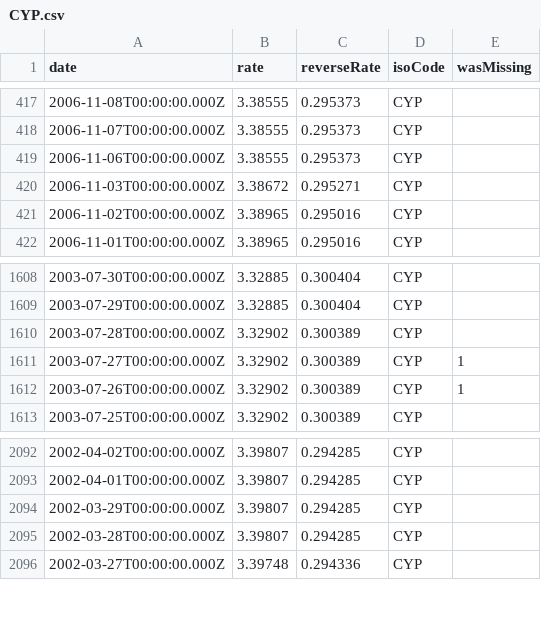
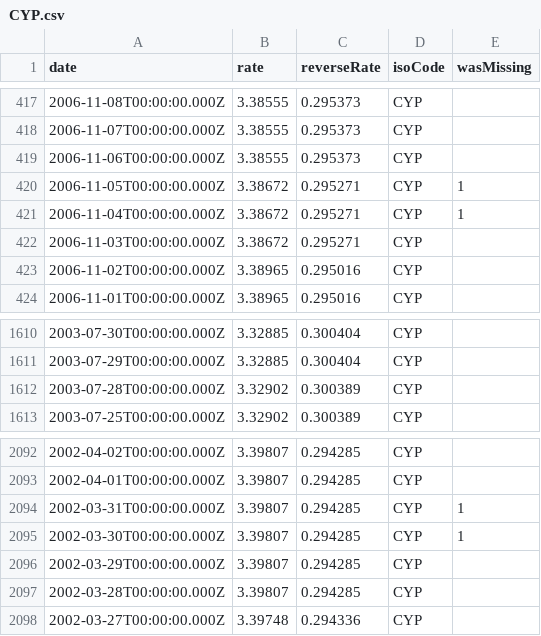
Before and after one commit to LubomirGeorgiev/bnb-currency-exchange-rates, a CSV file: data/CYP.csv, drawn as a sheet; only a part is shown, gaps mark what is left out.

Commit message:
Update exchange rates

```diff
--- a/data/CYP.csv
+++ b/data/CYP.csv
@@ -419,2 +419,4 @@
 "2006-11-06T00:00:00.000Z","3.38555","0.295373","CYP",
+"2006-11-05T00:00:00.000Z","3.38672","0.295271","CYP",1
+"2006-11-04T00:00:00.000Z","3.38672","0.295271","CYP",1
 "2006-11-03T00:00:00.000Z","3.38672","0.295271","CYP",
@@ -1610,4 +1612,2 @@
 "2003-07-28T00:00:00.000Z","3.32902","0.300389","CYP",
-"2003-07-27T00:00:00.000Z","3.32902","0.300389","CYP",1
-"2003-07-26T00:00:00.000Z","3.32902","0.300389","CYP",1
 "2003-07-25T00:00:00.000Z","3.32902","0.300389","CYP",
@@ -2093,2 +2093,4 @@
 "2002-04-01T00:00:00.000Z","3.39807","0.294285","CYP",
+"2002-03-31T00:00:00.000Z","3.39807","0.294285","CYP",1
+"2002-03-30T00:00:00.000Z","3.39807","0.294285","CYP",1
 "2002-03-29T00:00:00.000Z","3.39807","0.294285","CYP",
```
Also changed, not shown: data/LTL.csv, data/LVL.csv, 39 other files.
